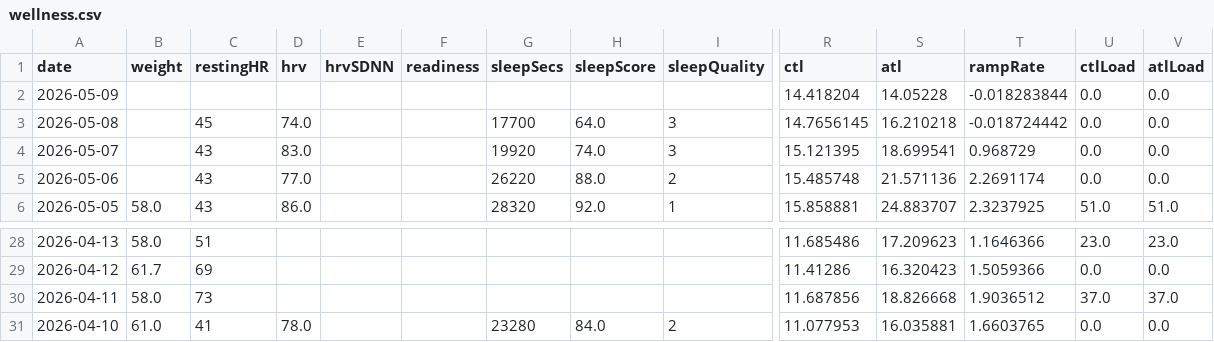
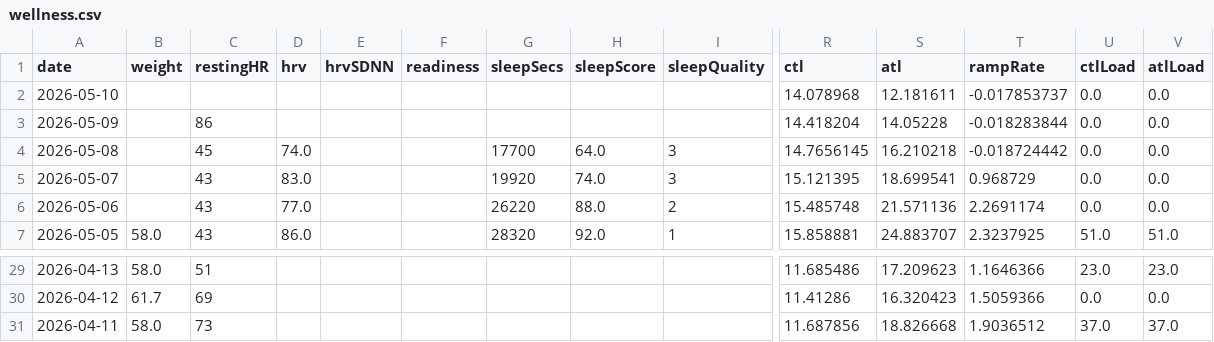
Before and after one commit to Trojon99/intervals-daily-coach, a CSV file: data/latest/wellness.csv, drawn as a sheet; only a part is shown, gaps mark what is left out; removed rows and columns are numbered as before the commit, all else as after; rows hold the shown columns only; the diff names each change by its address in the sheet, - before the commit and + after, or states it on an @@ line.

```diff
--- a/data/latest/wellness.csv
+++ b/data/latest/wellness.csv
+row 2: 2026-05-10 |  |  |  |  |  |  |  |  | 14.078968 | 12.181611 | -0.017853737 | 0.0 | 0.0
-C3 (restingHR): (empty)
+C3 (restingHR): 86
-row 31: 2026-04-10 | 61.0 | 41 | 78.0 |  |  | 23280 | 84.0 | 2 | 11.077953 | 16.035881 | 1.6603765 | 0.0 | 0.0
```
Also changed, not shown: 9 other files.
